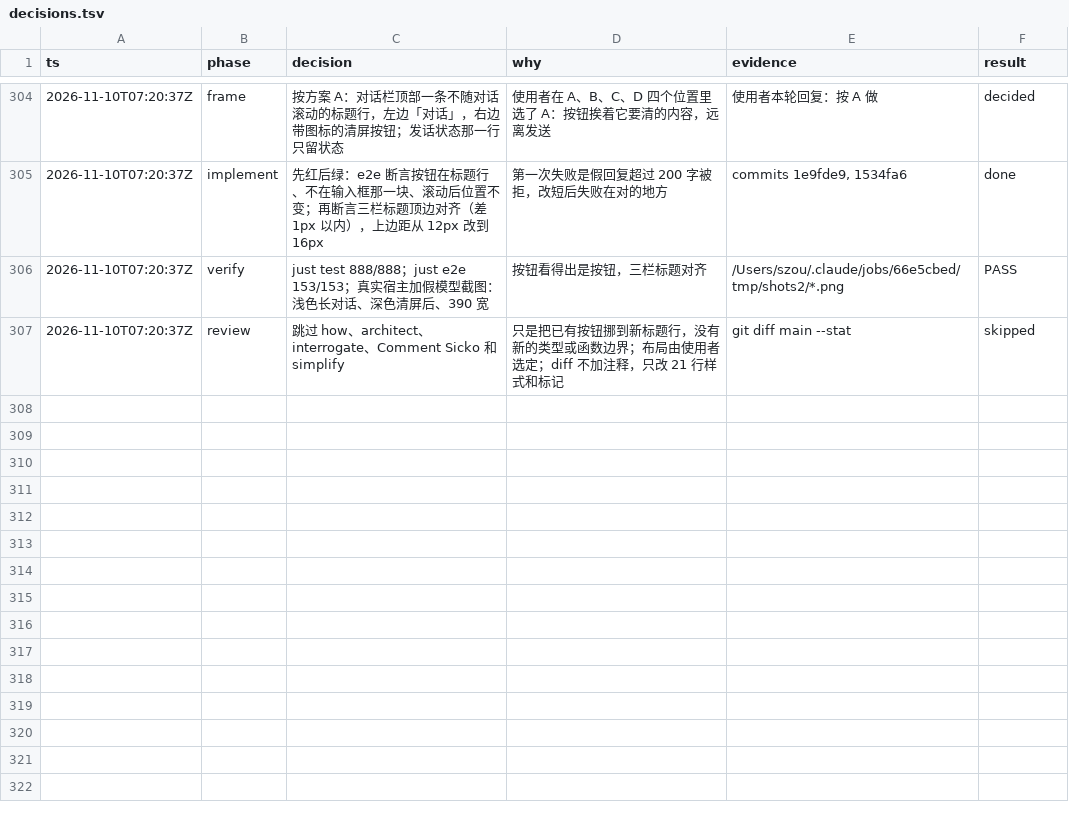
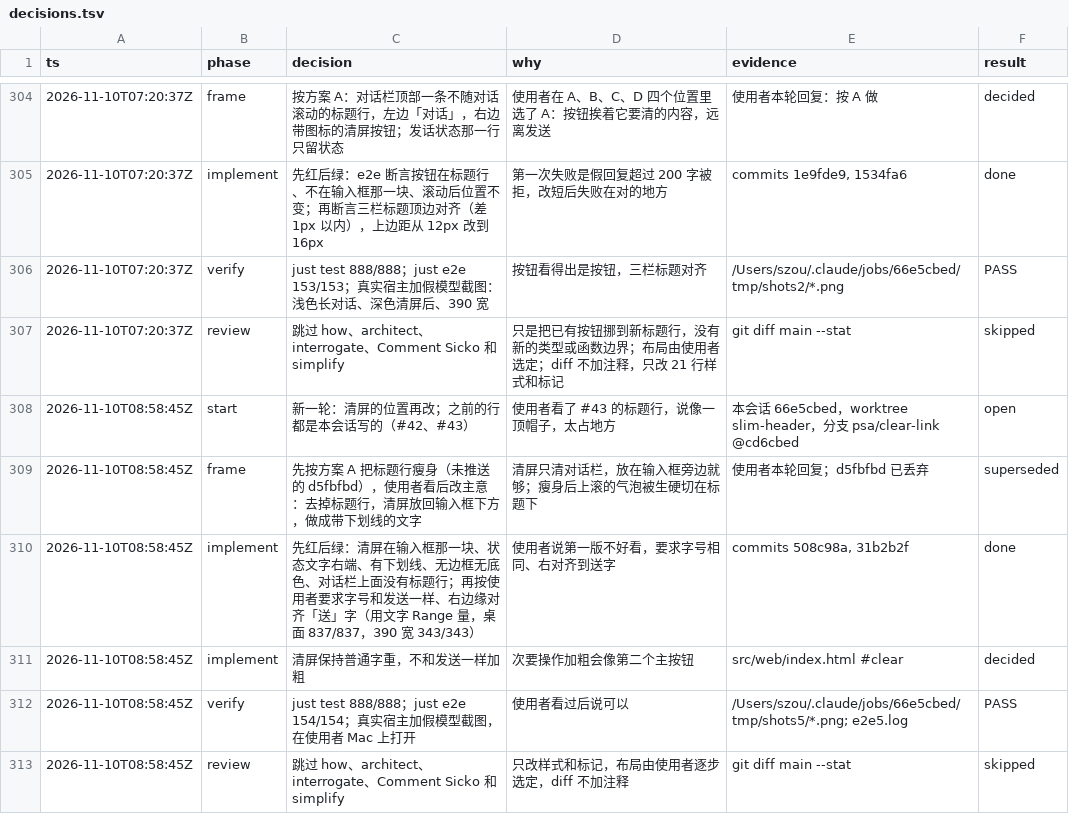
Before and after one commit to aicoder2048/pi-super-agent, a TSV file: docs/web-client/decisions.tsv, drawn as a sheet; only a part is shown, gaps mark what is left out.

```diff
--- a/docs/web-client/decisions.tsv
+++ b/docs/web-client/decisions.tsv
@@ -307 +307,7 @@ ts	phase	decision	why	evidence	result
 2026-11-10T07:20:37Z	review	跳过 how、architect、interrogate、Comment Sicko 和 simplify	只是把已有按钮挪到新标题行，没有新的类型或函数边界；布局由使用者选定；diff 不加注释，只改 21 行样式和标记	git diff main --stat	skipped
+2026-11-10T08:58:45Z	start	新一轮：清屏的位置再改；之前的行都是本会话写的（#42、#43）	使用者看了 #43 的标题行，说像一顶帽子，太占地方	本会话 66e5cbed，worktree slim-header，分支 psa/clear-link @cd6cbed	open
+2026-11-10T08:58:45Z	frame	先按方案 A 把标题行瘦身（未推送的 d5fbfbd），使用者看后改主意：去掉标题行，清屏放回输入框下方，做成带下划线的文字	清屏只清对话栏，放在输入框旁边就够；瘦身后上滚的气泡被生硬切在标题下	使用者本轮回复；d5fbfbd 已丢弃	superseded
+2026-11-10T08:58:45Z	implement	先红后绿：清屏在输入框那一块、状态文字右端、有下划线、无边框无底色、对话栏上面没有标题行；再按使用者要求字号和发送一样、右边缘对齐「送」字（用文字 Range 量，桌面 837/837，390 宽 343/343）	使用者说第一版不好看，要求字号相同、右对齐到送字	commits 508c98a, 31b2b2f	done
+2026-11-10T08:58:45Z	implement	清屏保持普通字重，不和发送一样加粗	次要操作加粗会像第二个主按钮	src/web/index.html #clear	decided
+2026-11-10T08:58:45Z	verify	just test 888/888；just e2e 154/154；真实宿主加假模型截图，在使用者 Mac 上打开	使用者看过后说可以	/Users/szou/.claude/jobs/66e5cbed/tmp/shots5/*.png; e2e5.log	PASS
+2026-11-10T08:58:45Z	review	跳过 how、architect、interrogate、Comment Sicko 和 simplify	只改样式和标记，布局由使用者逐步选定，diff 不加注释	git diff main --stat	skipped
```
